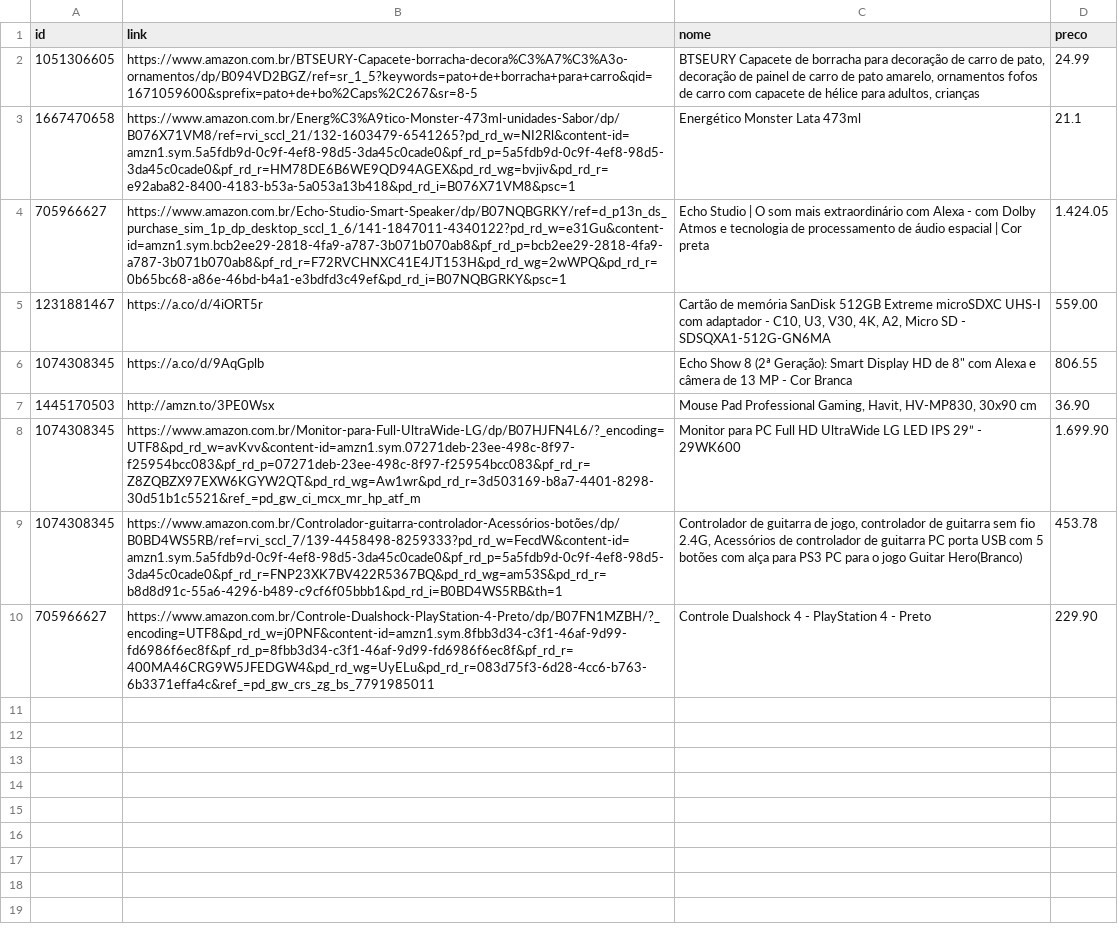
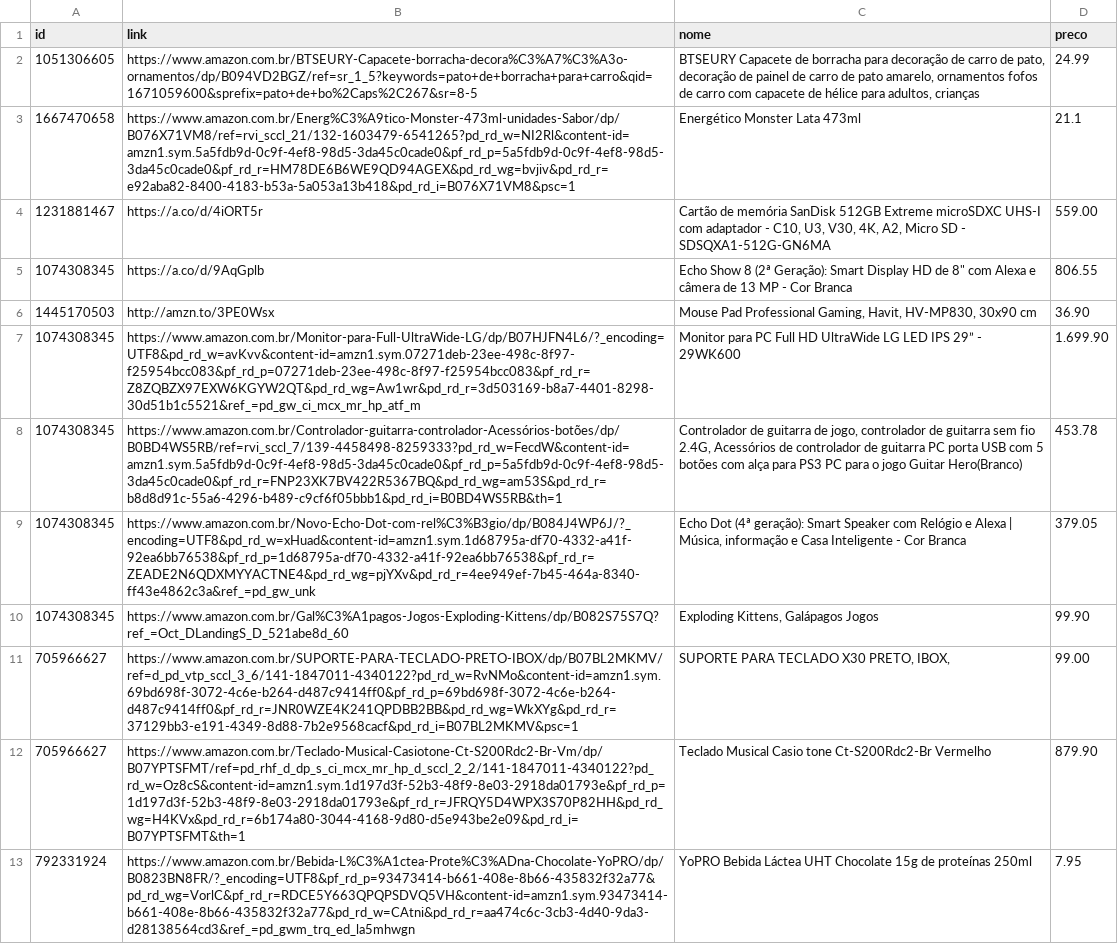
Before and after one commit to delriog/PriceTracker, a CSV file: dados.csv, drawn as a sheet.

```diff
--- a/dados.csv
+++ b/dados.csv
@@ -3,3 +3,2 @@ id,link,nome,preco
 1667470658,https://www.amazon.com.br/Energ%C3%A9tico-Monster-473ml-unidades-Sabor/dp/B076X71VM8/ref=rvi_sccl_21/132-1603479-6541265?pd_rd_w=NI2Rl&content-id=amzn1.sym.5a5fdb9d-0c9f-4ef8-98d5-3da45c0cade0&pf_rd_p=5a5fdb9d-0c9f-4ef8-98d5-3da45c0cade0&pf_rd_r=HM78DE6B6WE9QD94AGEX&pd_rd_wg=bvjiv&pd_rd_r=e92aba82-8400-4183-b53a-5a053a13b418&pd_rd_i=B076X71VM8&psc=1,Energético Monster Lata 473ml,21.1
-705966627,https://www.amazon.com.br/Echo-Studio-Smart-Speaker/dp/B07NQBGRKY/ref=d_p13n_ds_purchase_sim_1p_dp_desktop_sccl_1_6/141-1847011-4340122?pd_rd_w=e31Gu&content-id=amzn1.sym.bcb2ee29-2818-4fa9-a787-3b071b070ab8&pf_rd_p=bcb2ee29-2818-4fa9-a787-3b071b070ab8&pf_rd_r=F72RVCHNXC41E4JT153H&pd_rd_wg=2wWPQ&pd_rd_r=0b65bc68-a86e-46bd-b4a1-e3bdfd3c49ef&pd_rd_i=B07NQBGRKY&psc=1,Echo Studio | O som mais extraordinário com Alexa - com Dolby Atmos e tecnologia de processamento de áudio espacial | Cor preta,1.424.05
 1231881467,https://a.co/d/4iORT5r,"Cartão de memória SanDisk 512GB Extreme microSDXC UHS-I com adaptador - C10, U3, V30, 4K, A2, Micro SD - SDSQXA1-512G-GN6MA",559.00
@@ -9,2 +8,6 @@ id,link,nome,preco
 1074308345,https://www.amazon.com.br/Controlador-guitarra-controlador-Acessórios-botões/dp/B0BD4WS5RB/ref=rvi_sccl_7/139-4458498-8259333?pd_rd_w=FecdW&content-id=amzn1.sym.5a5fdb9d-0c9f-4ef8-98d5-3da45c0cade0&pf_rd_p=5a5fdb9d-0c9f-4ef8-98d5-3da45c0cade0&pf_rd_r=FNP23XK7BV422R5367BQ&pd_rd_wg=am53S&pd_rd_r=b8d8d91c-55a6-4296-b489-c9cf6f05bbb1&pd_rd_i=B0BD4WS5RB&th=1,"Controlador de guitarra de jogo, controlador de guitarra sem fio 2.4G, Acessórios de controlador de guitarra PC porta USB com 5 botões com alça para PS3 PC para o jogo Guitar Hero(Branco)",453.78
-705966627,https://www.amazon.com.br/Controle-Dualshock-PlayStation-4-Preto/dp/B07FN1MZBH/?_encoding=UTF8&pd_rd_w=j0PNF&content-id=amzn1.sym.8fbb3d34-c3f1-46af-9d99-fd6986f6ec8f&pf_rd_p=8fbb3d34-c3f1-46af-9d99-fd6986f6ec8f&pf_rd_r=400MA46CRG9W5JFEDGW4&pd_rd_wg=UyELu&pd_rd_r=083d75f3-6d28-4cc6-b763-6b3371effa4c&ref_=pd_gw_crs_zg_bs_7791985011,Controle Dualshock 4 - PlayStation 4 - Preto,229.90
+1074308345,https://www.amazon.com.br/Novo-Echo-Dot-com-rel%C3%B3gio/dp/B084J4WP6J/?_encoding=UTF8&pd_rd_w=xHuad&content-id=amzn1.sym.1d68795a-df70-4332-a41f-92ea6bb76538&pf_rd_p=1d68795a-df70-4332-a41f-92ea6bb76538&pf_rd_r=ZEADE2N6QDXMYYACTNE4&pd_rd_wg=pjYXv&pd_rd_r=4ee949ef-7b45-464a-8340-ff43e4862c3a&ref_=pd_gw_unk,"Echo Dot (4ª geração): Smart Speaker com Relógio e Alexa | Música, informação e Casa Inteligente - Cor Branca",379.05
+1074308345,https://www.amazon.com.br/Gal%C3%A1pagos-Jogos-Exploding-Kittens/dp/B082S75S7Q?ref_=Oct_DLandingS_D_521abe8d_60,"Exploding Kittens, Galápagos Jogos",99.90
+705966627,https://www.amazon.com.br/SUPORTE-PARA-TECLADO-PRETO-IBOX/dp/B07BL2MKMV/ref=d_pd_vtp_sccl_3_6/141-1847011-4340122?pd_rd_w=RvNMo&content-id=amzn1.sym.69bd698f-3072-4c6e-b264-d487c9414ff0&pf_rd_p=69bd698f-3072-4c6e-b264-d487c9414ff0&pf_rd_r=JNR0WZE4K241QPDBB2BB&pd_rd_wg=WkXYg&pd_rd_r=37129bb3-e191-4349-8d88-7b2e9568cacf&pd_rd_i=B07BL2MKMV&psc=1,"SUPORTE PARA TECLADO X30 PRETO, IBOX,",99.00
+705966627,https://www.amazon.com.br/Teclado-Musical-Casiotone-Ct-S200Rdc2-Br-Vm/dp/B07YPTSFMT/ref=pd_rhf_d_dp_s_ci_mcx_mr_hp_d_sccl_2_2/141-1847011-4340122?pd_rd_w=Oz8cS&content-id=amzn1.sym.1d197d3f-52b3-48f9-8e03-2918da01793e&pf_rd_p=1d197d3f-52b3-48f9-8e03-2918da01793e&pf_rd_r=JFRQY5D4WPX3S70P82HH&pd_rd_wg=H4KVx&pd_rd_r=6b174a80-3044-4168-9d80-d5e943be2e09&pd_rd_i=B07YPTSFMT&th=1,Teclado Musical Casio tone Ct-S200Rdc2-Br Vermelho,879.90
+792331924,https://www.amazon.com.br/Bebida-L%C3%A1ctea-Prote%C3%ADna-Chocolate-YoPRO/dp/B0823BN8FR/?_encoding=UTF8&pf_rd_p=93473414-b661-408e-8b66-435832f32a77&pd_rd_wg=VorlC&pf_rd_r=RDCE5Y663QPQPSDVQ5VH&content-id=amzn1.sym.93473414-b661-408e-8b66-435832f32a77&pd_rd_w=CAtni&pd_rd_r=aa474c6c-3cb3-4d40-9da3-d28138564cd3&ref_=pd_gwm_trq_ed_la5mhwgn,YoPRO Bebida Láctea UHT Chocolate 15g de proteínas 250ml,7.95
```
Also changed, not shown: 3 other files.
